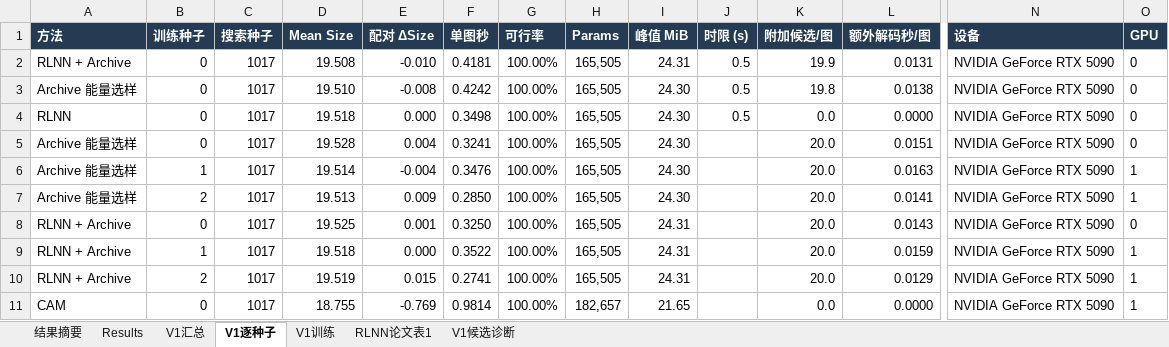
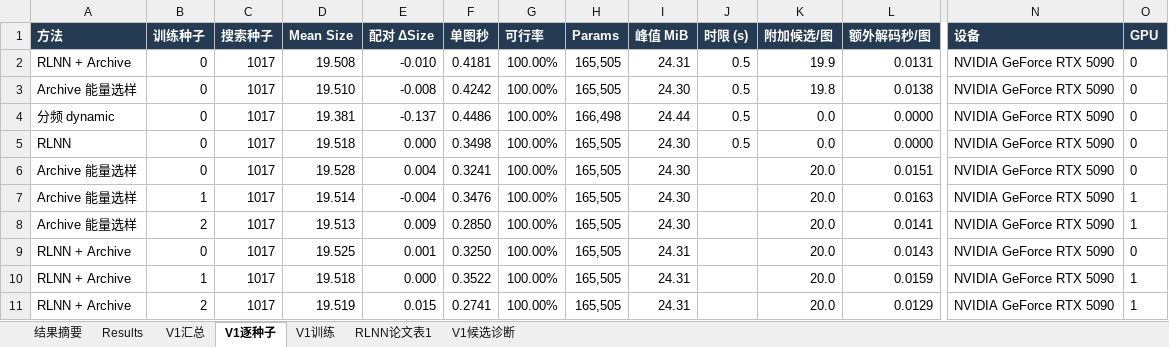
Before and after one commit to YuqiWang-code/RLNN_lab, an Excel workbook: docs/实验结果.xlsx, sheet V1逐种子, drawn as a sheet; only a part is shown, gaps mark what is left out; the shorter side is filled out with more unchanged rows; values as stored, in another font and other column widths than the file's, no borders; rows hold the shown columns only; the diff names each change by its address in the sheet, - before the commit and + after, or states it on an @@ line.

```diff
--- a/docs/实验结果.xlsx (sheet V1逐种子)
+++ b/docs/实验结果.xlsx (sheet V1逐种子)
+row 4: 分频 dynamic | 0 | 1017 | 19.381 | -0.137 | 0.4486 | 100.00% | 166,498 | 24.44 | 0.5 | 0.0 | 0.0000 | NVIDIA GeForce RTX 5090 | 0
```
Also changed, not shown: sheet V1汇总, 3 other files.
